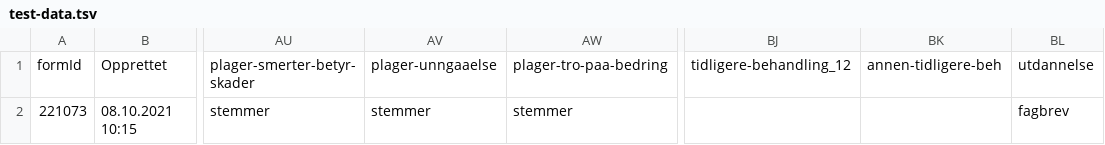
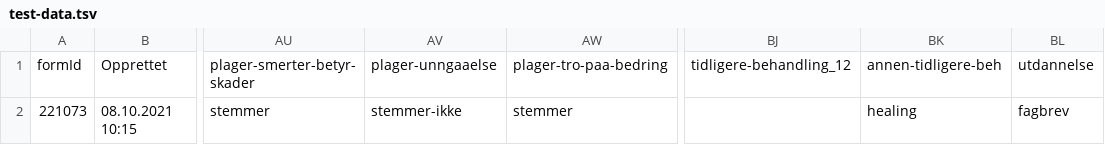
Before and after one commit to tesolberg/arr-data-manager, a TSV file: data/test-data.tsv, drawn as a sheet; only a part is shown, gaps mark what is left out; the diff names each change by its address in the sheet, - before the commit and + after, or states it on an @@ line.

```diff
--- a/data/test-data.tsv
+++ b/data/test-data.tsv
-AV2: stemmer
+AV2: stemmer-ikke
-BK2: (empty)
+BK2: healing
```
Also changed, not shown: 3 other files.
